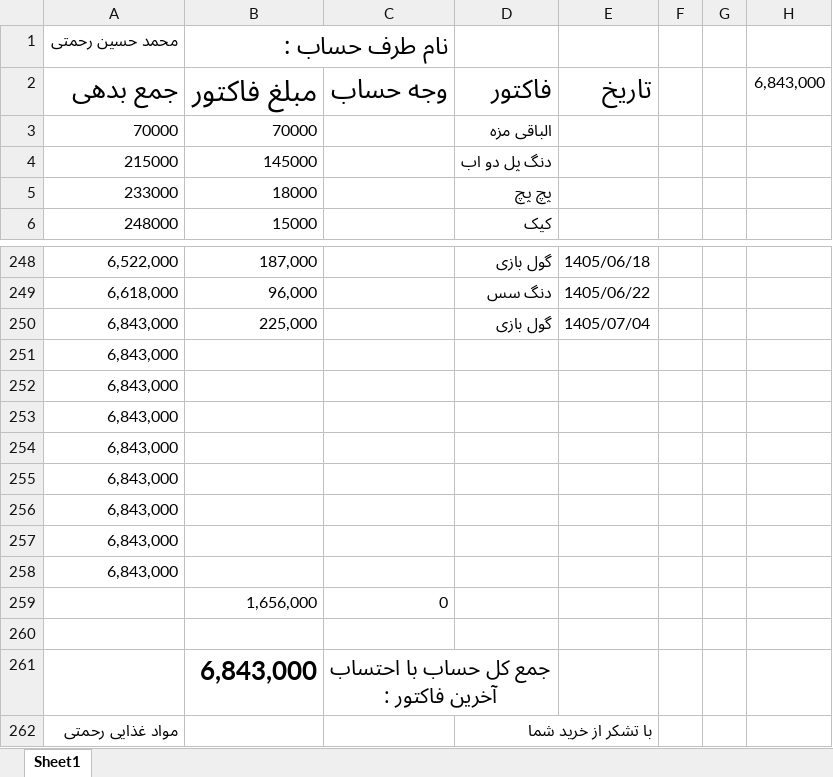
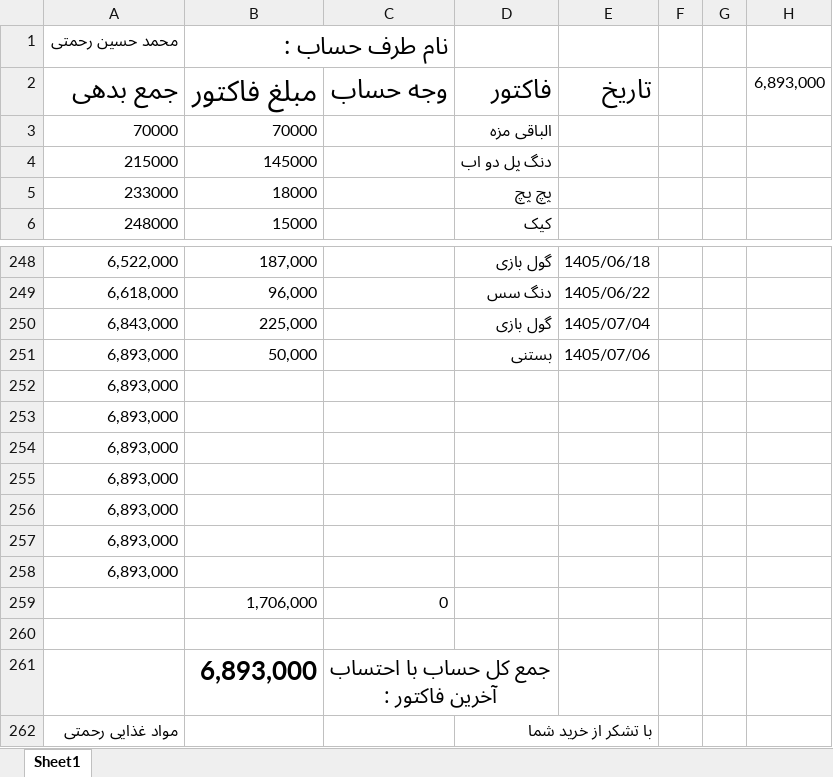
Before and after one commit to Hamidmarket/hesab, an Excel workbook: customers/mohammad hosein.xlsx, sheet Sheet1, drawn as a sheet; only a part is shown, gaps mark what is left out; values as stored, in another font and other column widths than the file's, no borders; conditional formats not drawn; removed rows and columns are numbered as before the commit, all else as after; the diff names each change by its address in the sheet, - before the commit and + after, or states it on an @@ line.

```diff
--- a/customers/mohammad hosein.xlsx (sheet Sheet1)
+++ b/customers/mohammad hosein.xlsx (sheet Sheet1)
-H2: 6,843,000
+H2: 6,893,000
-row 251: 6,843,000
+row 251: 6,893,000 | 50,000 |  | بستنی | 1405/07/06
-A252:A258: 6,843,000
+A252:A258: 6,893,000
-B259: 1,656,000
+B259: 1,706,000
-B261: 6,843,000
+B261: 6,893,000
```
Also changed, not shown: customers.xlsx, customers/mohammad javad.xlsx, 3 other files.
